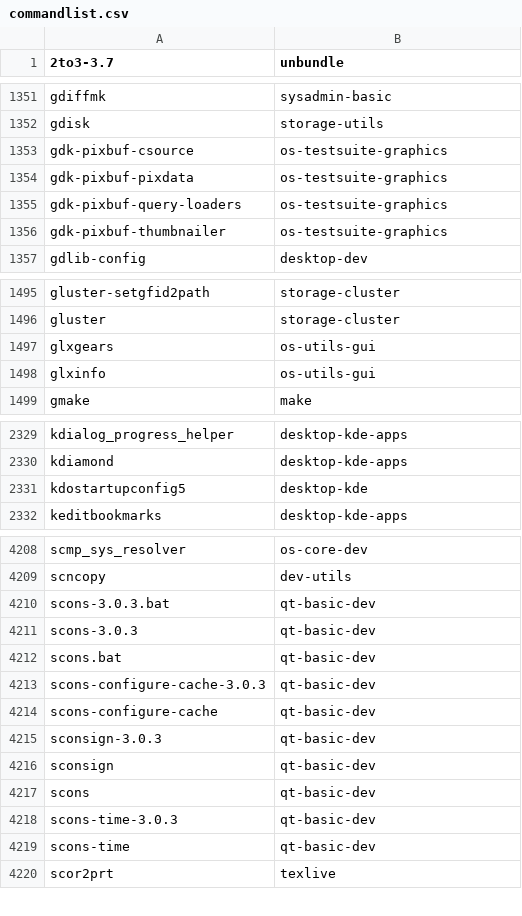
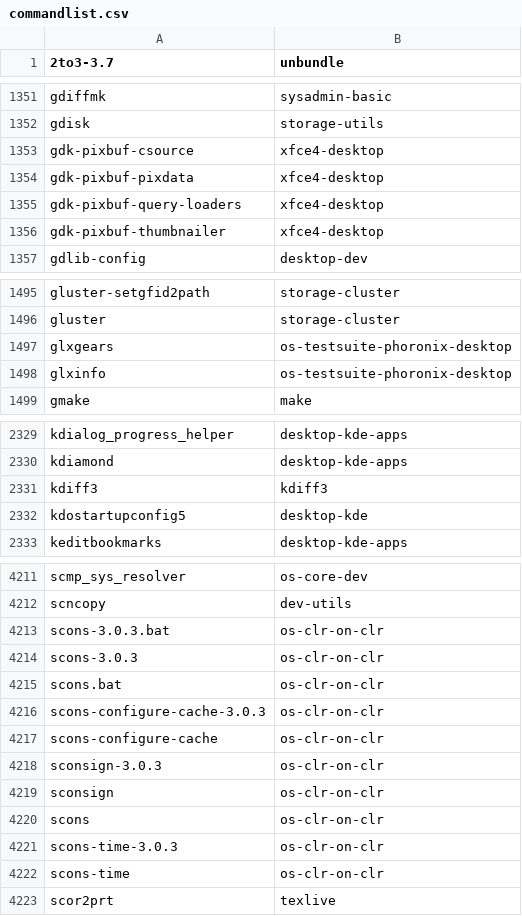
Before and after one commit to lebensterben/cnf, a CSV file: commandlist.csv, drawn as a sheet; only a part is shown, gaps mark what is left out; the diff covers the shown part only.

Commit message:
update command list

```diff
--- a/commandlist.csv
+++ b/commandlist.csv
@@ -1352,6 +1352,6 @@ gdiffmk	sysadmin-basic
 gdisk	storage-utils
-gdk-pixbuf-csource	os-testsuite-graphics
-gdk-pixbuf-pixdata	os-testsuite-graphics
-gdk-pixbuf-query-loaders	os-testsuite-graphics
-gdk-pixbuf-thumbnailer	os-testsuite-graphics
+gdk-pixbuf-csource	xfce4-desktop
+gdk-pixbuf-pixdata	xfce4-desktop
+gdk-pixbuf-query-loaders	xfce4-desktop
+gdk-pixbuf-thumbnailer	xfce4-desktop
 gdlib-config	desktop-dev
@@ -1496,4 +1496,4 @@ gluster-setgfid2path	storage-cluster
 gluster	storage-cluster
-glxgears	os-utils-gui
-glxinfo	os-utils-gui
+glxgears	os-testsuite-phoronix-desktop
+glxinfo	os-testsuite-phoronix-desktop
 gmake	make
@@ -2330,2 +2330,3 @@ kdialog_progress_helper	desktop-kde-apps
 kdiamond	desktop-kde-apps
+kdiff3	kdiff3
 kdostartupconfig5	desktop-kde
@@ -4209,12 +4212,12 @@ scmp_sys_resolver	os-core-dev
 scncopy	dev-utils
-scons-3.0.3.bat	qt-basic-dev
-scons-3.0.3	qt-basic-dev
-scons.bat	qt-basic-dev
-scons-configure-cache-3.0.3	qt-basic-dev
-scons-configure-cache	qt-basic-dev
-sconsign-3.0.3	qt-basic-dev
-sconsign	qt-basic-dev
-scons	qt-basic-dev
-scons-time-3.0.3	qt-basic-dev
-scons-time	qt-basic-dev
+scons-3.0.3.bat	os-clr-on-clr
+scons-3.0.3	os-clr-on-clr
+scons.bat	os-clr-on-clr
+scons-configure-cache-3.0.3	os-clr-on-clr
+scons-configure-cache	os-clr-on-clr
+sconsign-3.0.3	os-clr-on-clr
+sconsign	os-clr-on-clr
+scons	os-clr-on-clr
+scons-time-3.0.3	os-clr-on-clr
+scons-time	os-clr-on-clr
 scor2prt	texlive
```
Also changed, not shown: 2 added rows and 3 edited cells elsewhere in this file.
